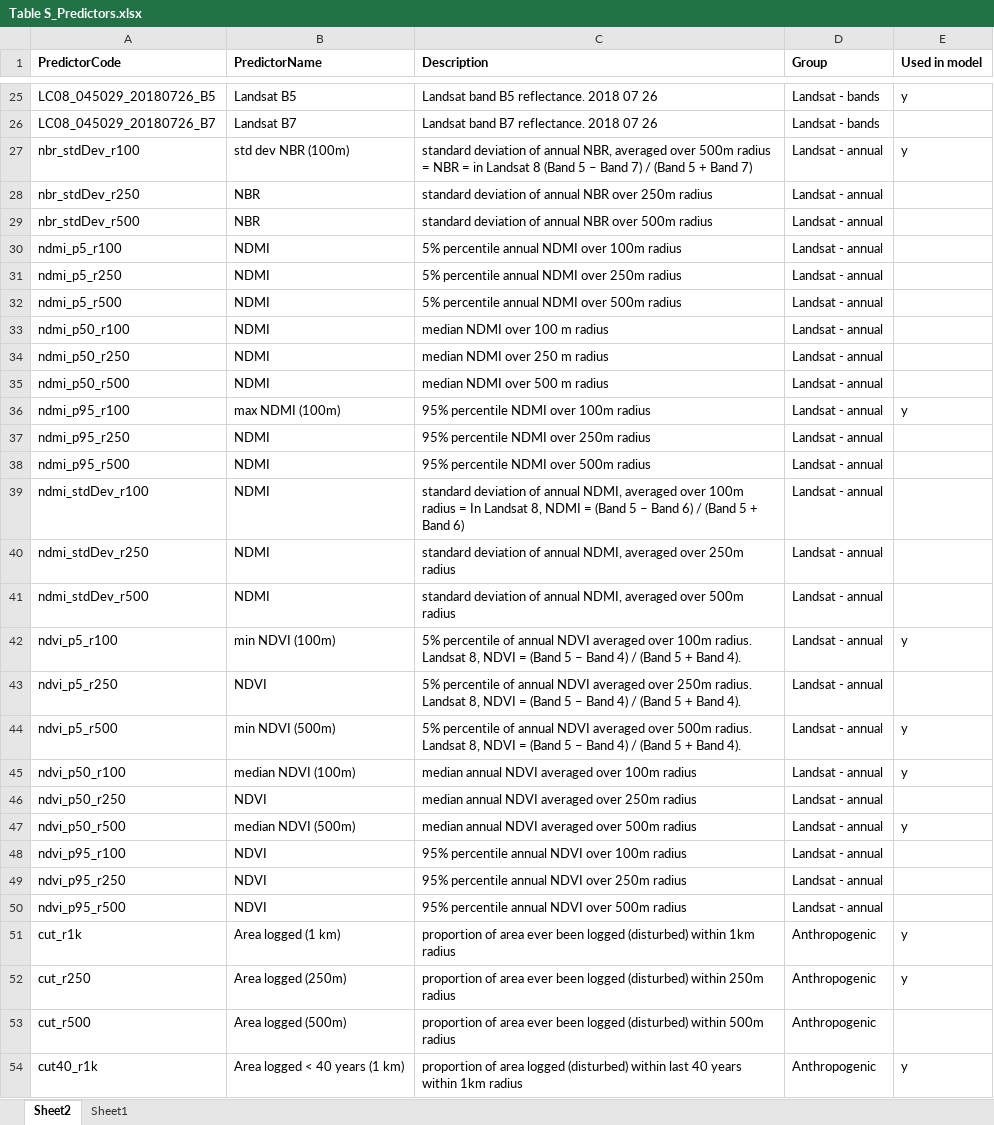
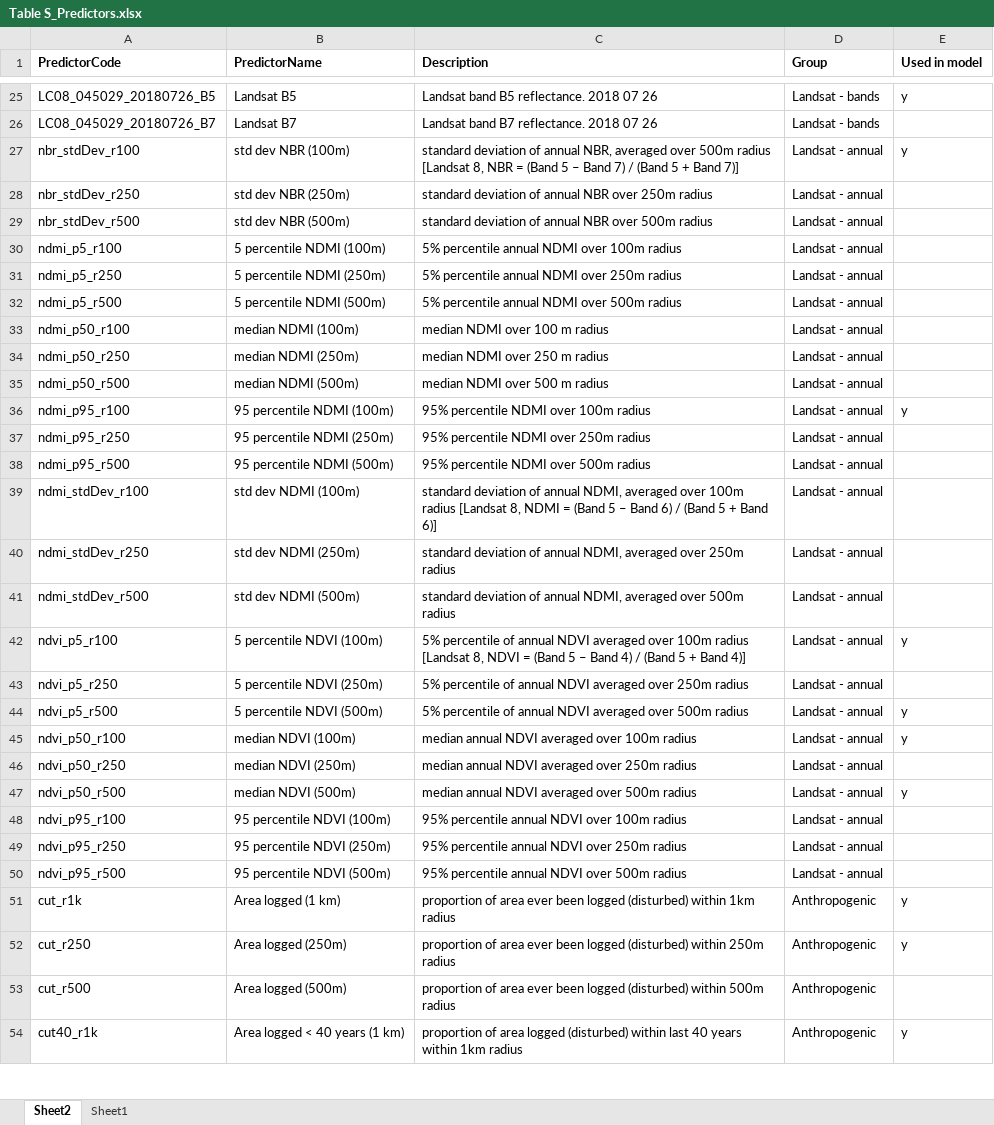
Before and after one commit to dougwyu/HJA_analyses_Kelpie, an Excel workbook: HJA_sjSDM_paper/paper/Table S_Predictors.xlsx, sheet Sheet2, drawn as a sheet; only a part is shown, gaps mark what is left out; values as stored, in another font and other column widths than the file's, no borders; the diff covers the shown part only; the diff names each change by its address in the sheet, - before the commit and + after, or states it on an @@ line.

Commit message:
update predictor plot

```diff
--- a/HJA_sjSDM_paper/paper/Table S_Predictors.xlsx (sheet Sheet2)
+++ b/HJA_sjSDM_paper/paper/Table S_Predictors.xlsx (sheet Sheet2)
-C27 (Description): …500m radius = NBR = in Landsat 8 (Band 5 – Band 7) / (Band 5 + Band 7)
+C27 (Description): …500m radius [Landsat 8, NBR = (Band 5 – Band 7) / (Band 5 + Band 7)]
-B28 (PredictorName): NBR
+B28 (PredictorName): std dev NBR (250m)
-B29 (PredictorName): NBR
+B29 (PredictorName): std dev NBR (500m)
-B30 (PredictorName): NDMI
+B30 (PredictorName): 5 percentile NDMI (100m)
-B31 (PredictorName): NDMI
+B31 (PredictorName): 5 percentile NDMI (250m)
-B32 (PredictorName): NDMI
+B32 (PredictorName): 5 percentile NDMI (500m)
-B33 (PredictorName): NDMI
+B33 (PredictorName): median NDMI (100m)
-B34 (PredictorName): NDMI
+B34 (PredictorName): median NDMI (250m)
-B35 (PredictorName): NDMI
+B35 (PredictorName): median NDMI (500m)
-B36 (PredictorName): max NDMI (100m)
+B36 (PredictorName): 95 percentile NDMI (100m)
-B37 (PredictorName): NDMI
+B37 (PredictorName): 95 percentile NDMI (250m)
-B38 (PredictorName): NDMI
+B38 (PredictorName): 95 percentile NDMI (500m)
-B39 (PredictorName): NDMI
+B39 (PredictorName): std dev NDMI (100m)
-C39 (Description): …100m radius = In Landsat 8, NDMI = (Band 5 – Band 6) / (Band 5 + Band 6)
+C39 (Description): …100m radius [Landsat 8, NDMI = (Band 5 – Band 6) / (Band 5 + Band 6)]
-B40 (PredictorName): NDMI
+B40 (PredictorName): std dev NDMI (250m)
-B41 (PredictorName): NDMI
+B41 (PredictorName): std dev NDMI (500m)
-B42 (PredictorName): min NDVI (100m)
+B42 (PredictorName): 5 percentile NDVI (100m)
-C42 (Description): …over 100m radius. Landsat 8, NDVI = (Band 5 – Band 4) / (Band 5 + Band 4).
+C42 (Description): …over 100m radius [Landsat 8, NDVI = (Band 5 – Band 4) / (Band 5 + Band 4)]
-B43 (PredictorName): NDVI
+B43 (PredictorName): 5 percentile NDVI (250m)
-C43 (Description): …over 250m radius. Landsat 8, NDVI = (Band 5 – Band 4) / (Band 5 + Band 4).
+C43 (Description): …over 250m radius
-B44 (PredictorName): min NDVI (500m)
+B44 (PredictorName): 5 percentile NDVI (500m)
-C44 (Description): …over 500m radius. Landsat 8, NDVI = (Band 5 – Band 4) / (Band 5 + Band 4).
+C44 (Description): …over 500m radius
-B46 (PredictorName): NDVI
+B46 (PredictorName): median NDVI (250m)
-B48 (PredictorName): NDVI
+B48 (PredictorName): 95 percentile NDVI (100m)
-B49 (PredictorName): NDVI
+B49 (PredictorName): 95 percentile NDVI (250m)
-B50 (PredictorName): NDVI
+B50 (PredictorName): 95 percentile NDVI (500m)
```
Also changed, not shown: 6 edited cells elsewhere in this sheet, 2 other files.
